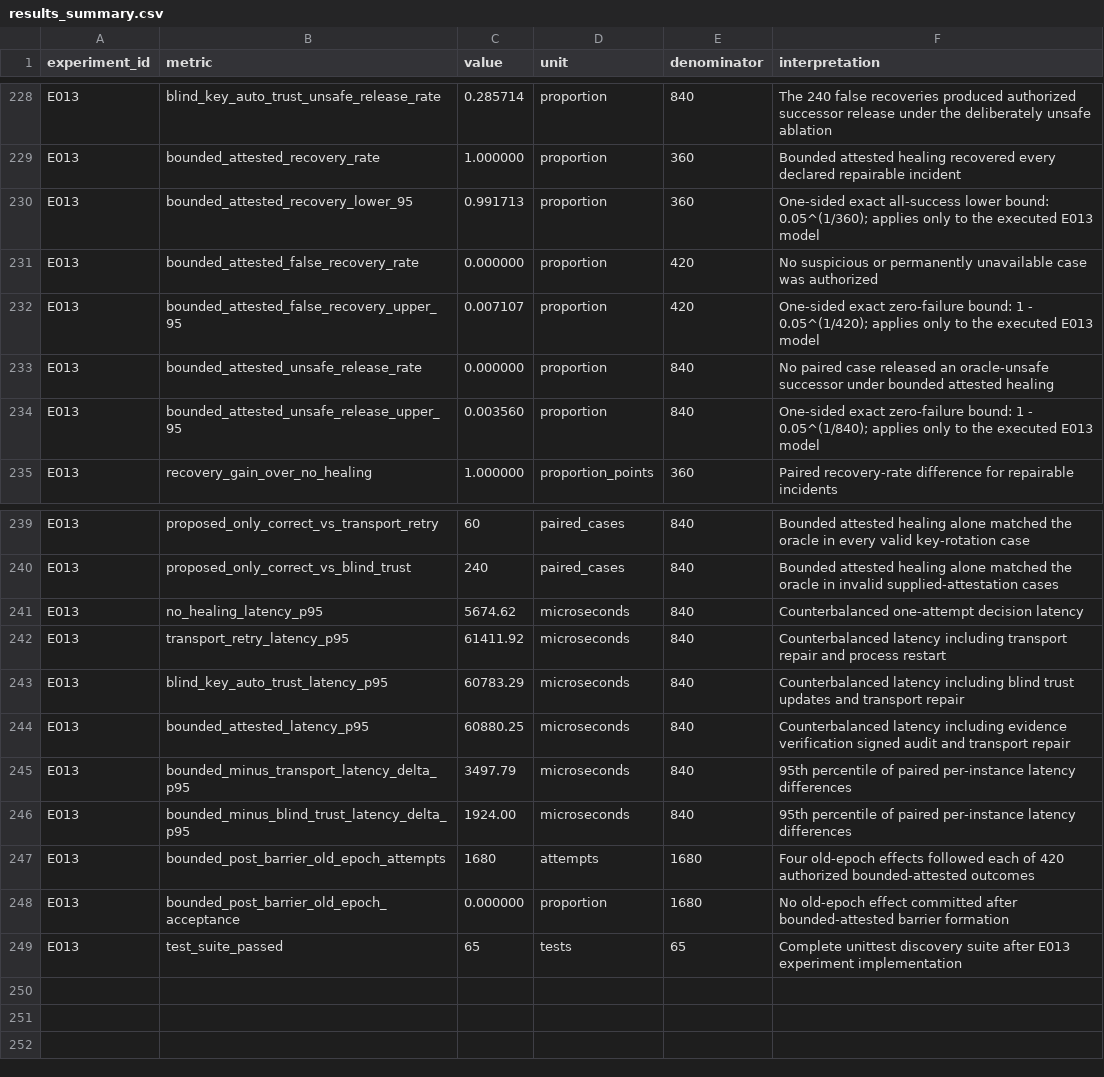
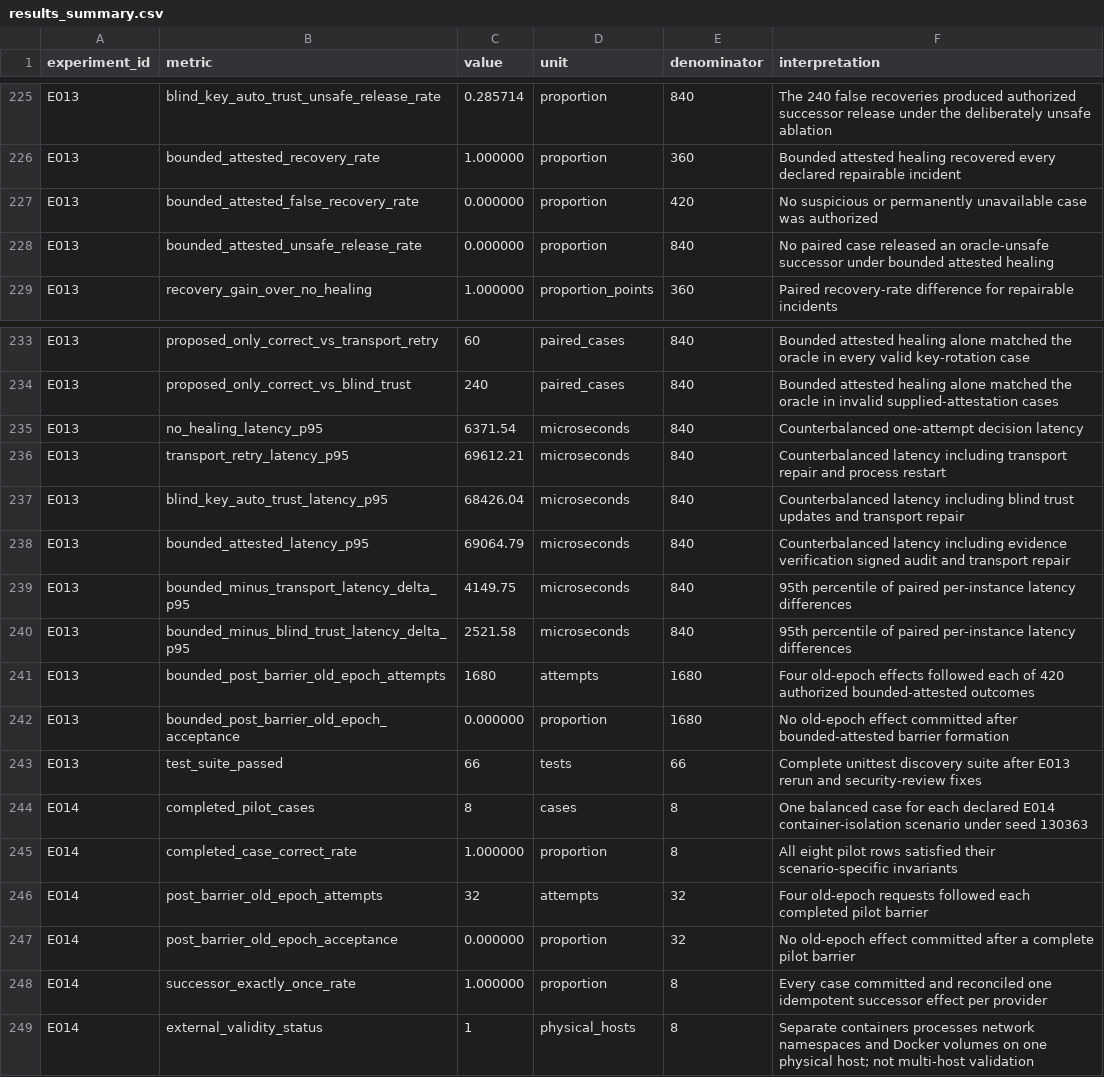
Before and after one commit to medhavee-upadhyaya/zero-trust-agent-identity, a CSV file: experiments/results_summary.csv, drawn as a sheet; only a part is shown, gaps mark what is left out; the diff covers the shown part only.

```diff
--- a/experiments/results_summary.csv
+++ b/experiments/results_summary.csv
@@ -229,7 +226,4 @@ E013,blind_key_auto_trust_unsafe_release_rate,0.285714,proportion,840,"The 240 f
 E013,bounded_attested_recovery_rate,1.000000,proportion,360,"Bounded attested healing recovered every declared repairable incident"
-E013,bounded_attested_recovery_lower_95,0.991713,proportion,360,"One-sided exact all-success lower bound: 0.05^(1/360); applies only to the executed E013 model"
 E013,bounded_attested_false_recovery_rate,0.000000,proportion,420,"No suspicious or permanently unavailable case was authorized"
-E013,bounded_attested_false_recovery_upper_95,0.007107,proportion,420,"One-sided exact zero-failure bound: 1 - 0.05^(1/420); applies only to the executed E013 model"
 E013,bounded_attested_unsafe_release_rate,0.000000,proportion,840,"No paired case released an oracle-unsafe successor under bounded attested healing"
-E013,bounded_attested_unsafe_release_upper_95,0.003560,proportion,840,"One-sided exact zero-failure bound: 1 - 0.05^(1/840); applies only to the executed E013 model"
 E013,recovery_gain_over_no_healing,1.000000,proportion_points,360,"Paired recovery-rate difference for repairable incidents"
@@ -240,10 +234,16 @@ E013,proposed_only_correct_vs_transport_retry,60,paired_cases,840,"Bounded attes
 E013,proposed_only_correct_vs_blind_trust,240,paired_cases,840,"Bounded attested healing alone matched the oracle in invalid supplied-attestation cases"
-E013,no_healing_latency_p95,5674.62,microseconds,840,"Counterbalanced one-attempt decision latency"
-E013,transport_retry_latency_p95,61411.92,microseconds,840,"Counterbalanced latency including transport repair and process restart"
-E013,blind_key_auto_trust_latency_p95,60783.29,microseconds,840,"Counterbalanced latency including blind trust updates and transport repair"
-E013,bounded_attested_latency_p95,60880.25,microseconds,840,"Counterbalanced latency including evidence verification signed audit and transport repair"
-E013,bounded_minus_transport_latency_delta_p95,3497.79,microseconds,840,"95th percentile of paired per-instance latency differences"
-E013,bounded_minus_blind_trust_latency_delta_p95,1924.00,microseconds,840,"95th percentile of paired per-instance latency differences"
+E013,no_healing_latency_p95,6371.54,microseconds,840,"Counterbalanced one-attempt decision latency"
+E013,transport_retry_latency_p95,69612.21,microseconds,840,"Counterbalanced latency including transport repair and process restart"
+E013,blind_key_auto_trust_latency_p95,68426.04,microseconds,840,"Counterbalanced latency including blind trust updates and transport repair"
+E013,bounded_attested_latency_p95,69064.79,microseconds,840,"Counterbalanced latency including evidence verification signed audit and transport repair"
+E013,bounded_minus_transport_latency_delta_p95,4149.75,microseconds,840,"95th percentile of paired per-instance latency differences"
+E013,bounded_minus_blind_trust_latency_delta_p95,2521.58,microseconds,840,"95th percentile of paired per-instance latency differences"
 E013,bounded_post_barrier_old_epoch_attempts,1680,attempts,1680,"Four old-epoch effects followed each of 420 authorized bounded-attested outcomes"
 E013,bounded_post_barrier_old_epoch_acceptance,0.000000,proportion,1680,"No old-epoch effect committed after bounded-attested barrier formation"
-E013,test_suite_passed,65,tests,65,"Complete unittest discovery suite after E013 experiment implementation"
+E013,test_suite_passed,66,tests,66,"Complete unittest discovery suite after E013 rerun and security-review fixes"
+E014,completed_pilot_cases,8,cases,8,"One balanced case for each declared E014 container-isolation scenario under seed 130363"
+E014,completed_case_correct_rate,1.000000,proportion,8,"All eight pilot rows satisfied their scenario-specific invariants"
+E014,post_barrier_old_epoch_attempts,32,attempts,32,"Four old-epoch requests followed each completed pilot barrier"
+E014,post_barrier_old_epoch_acceptance,0.000000,proportion,32,"No old-epoch effect committed after a complete pilot barrier"
+E014,successor_exactly_once_rate,1.000000,proportion,8,"Every case committed and reconciled one idempotent successor effect per provider"
+E014,external_validity_status,1,physical_hosts,8,"Separate containers processes network namespaces and Docker volumes on one physical host; not multi-host validation"
```
Also changed, not shown: 1 added row, 4 removed rows and 14 edited cells elsewhere in this file, experiments/environment.csv, experiments/experiment_registry.csv, 22 other files.
